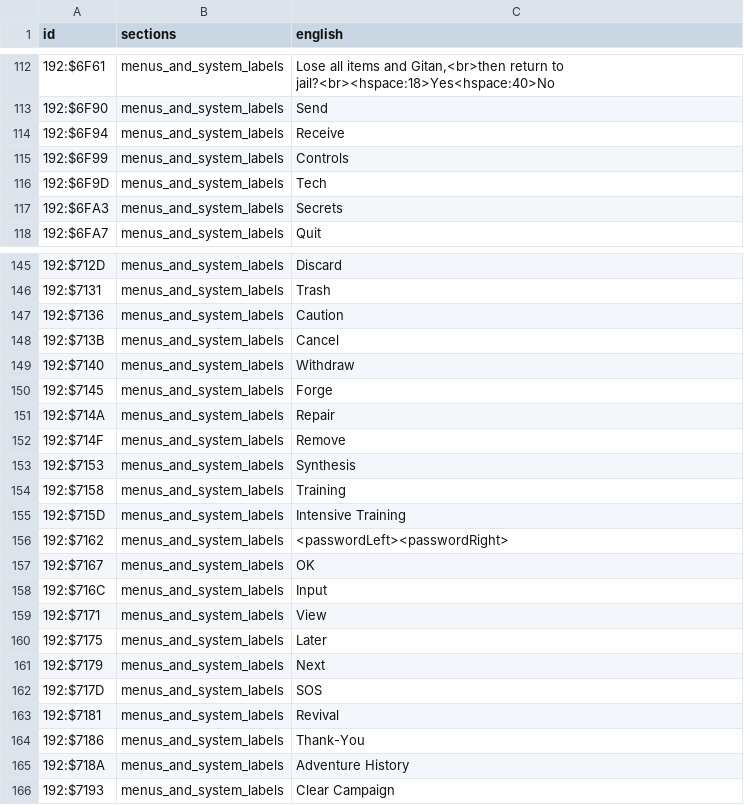
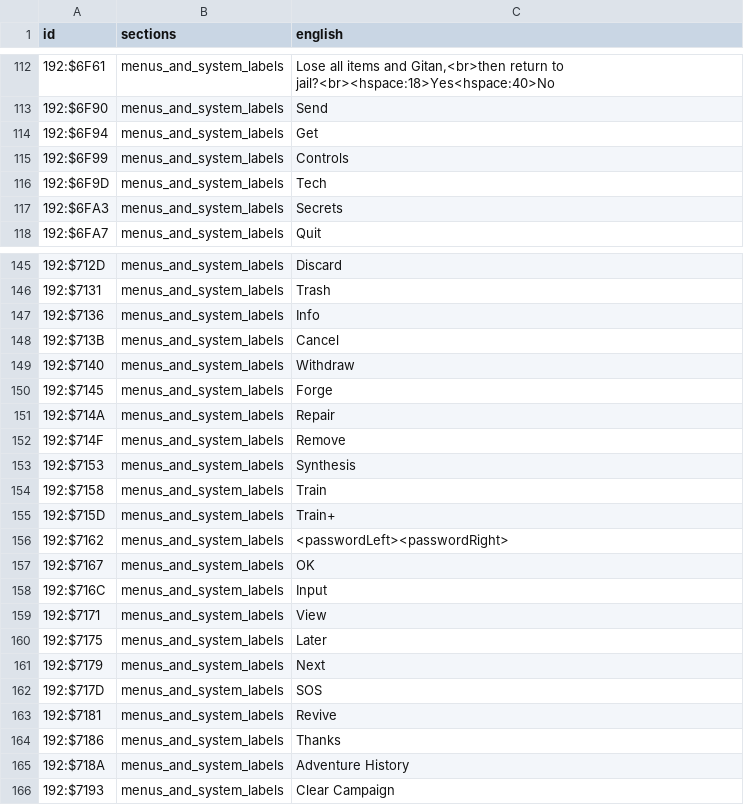
Before and after one commit to joey-astrologo/Shiren-GB2-Magic-Castle-of-the-Desert, a TSV file: script/en/ui_system.tsv, drawn as a sheet; only a part is shown, gaps mark what is left out.

```diff
--- a/script/en/ui_system.tsv
+++ b/script/en/ui_system.tsv
@@ -113,3 +113,3 @@ id	sections	english
 192:$6F90	menus_and_system_labels	Send
-192:$6F94	menus_and_system_labels	Receive
+192:$6F94	menus_and_system_labels	Get
 192:$6F99	menus_and_system_labels	Controls
@@ -146,3 +146,3 @@ id	sections	english
 192:$7131	menus_and_system_labels	Trash
-192:$7136	menus_and_system_labels	Caution
+192:$7136	menus_and_system_labels	Info
 192:$713B	menus_and_system_labels	Cancel
@@ -153,4 +153,4 @@ id	sections	english
 192:$7153	menus_and_system_labels	Synthesis
-192:$7158	menus_and_system_labels	Training
-192:$715D	menus_and_system_labels	Intensive Training
+192:$7158	menus_and_system_labels	Train
+192:$715D	menus_and_system_labels	Train+
 192:$7162	menus_and_system_labels	<passwordLeft><passwordRight>
@@ -162,4 +162,4 @@ id	sections	english
 192:$717D	menus_and_system_labels	SOS
-192:$7181	menus_and_system_labels	Revival
-192:$7186	menus_and_system_labels	Thank-You
+192:$7181	menus_and_system_labels	Revive
+192:$7186	menus_and_system_labels	Thanks
 192:$718A	menus_and_system_labels	Adventure History
```
Also changed, not shown: 20 other files.
